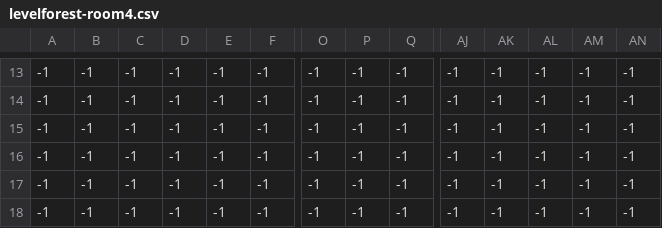
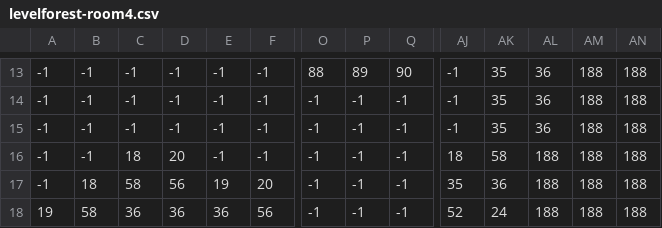
Before and after one commit to MiauJosie/SolidKnight, a CSV file: data/levelforest-room4.csv, drawn as a sheet; only a part is shown, gaps mark what is left out; the diff covers the shown part only; the diff names each change by its address in the sheet, - before the commit and + after, or states it on an @@ line.

```diff
--- a/data/levelforest-room4.csv
+++ b/data/levelforest-room4.csv
-O13: -1
+O13: 88
-P13: -1
+P13: 89
-Q13: -1
+Q13: 90
-AK13:AK15: -1
+AK13:AK15: 35
-AL13:AL15: -1
+AL13:AL15: 36
-AM13:AM18: -1
+AM13:AM18: 188
-AN13:AN18: -1
+AN13:AN18: 188
-C16: -1
+C16: 18
-D16: -1
+D16: 20
-AJ16: -1
+AJ16: 18
-AK16: -1
+AK16: 58
-AL16:AL18: -1
+AL16:AL18: 188
-B17: -1
+B17: 18
-C17: -1
+C17: 58
-D17: -1
+D17: 56
-E17: -1
+E17: 19
-F17: -1
+F17: 20
-AJ17: -1
+AJ17: 35
-AK17: -1
+AK17: 36
-A18: -1
+A18: 19
-B18: -1
+B18: 58
-C18: -1
+C18: 36
-D18: -1
+D18: 36
-E18: -1
+E18: 36
-F18: -1
+F18: 56
-AJ18: -1
+AJ18: 52
-AK18: -1
+AK18: 24
```
Also changed, not shown: 132 edited cells elsewhere in this file, data/levelforest-room1.csv, data/levelforest-room2.csv, 15 other files.
